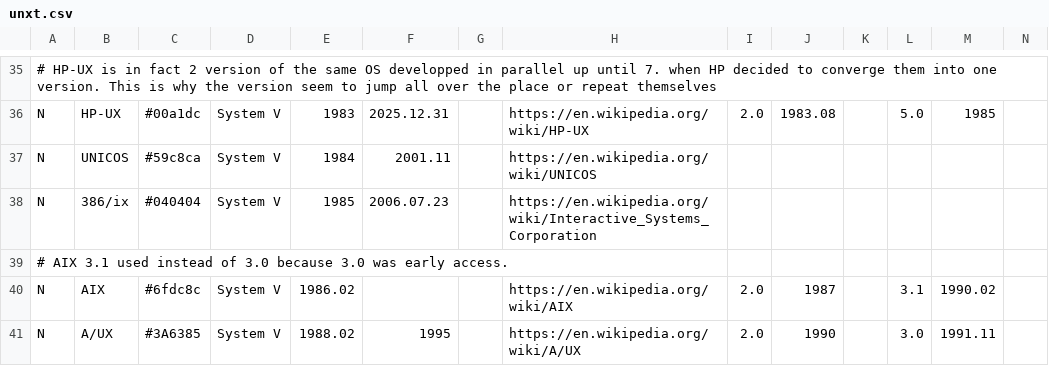
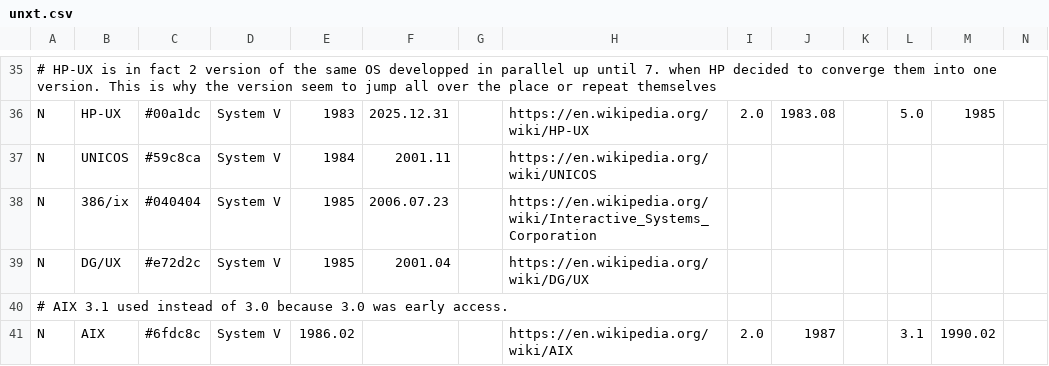
Before and after one commit to Netris89/Unix-Timeline, a CSV file: unxt.csv, drawn as a sheet; only a part is shown, gaps mark what is left out; the shorter side is filled out with more unchanged rows; rows hold the shown columns only; the diff names each change by its address in the sheet, - before the commit and + after, or states it on an @@ line.

Commit message:
Add DG/UX

```diff
--- a/unxt.csv
+++ b/unxt.csv
+row 39: N | DG/UX | #e72d2c | System V | 1985 | 2001.04 |  | https://en.wikipedia.org/wiki/DG/UX
```
